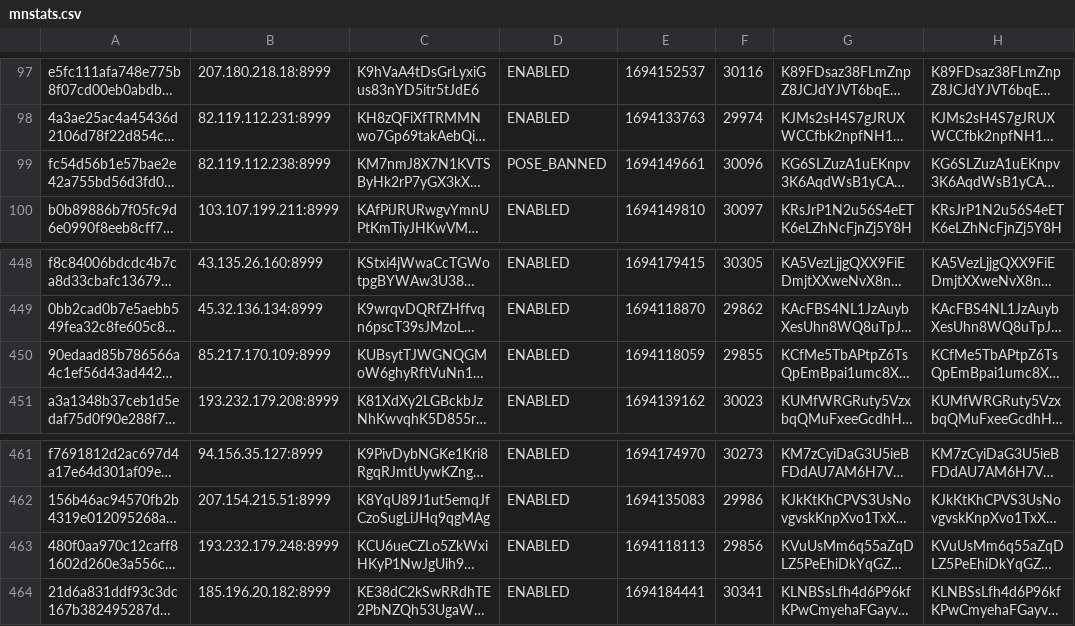
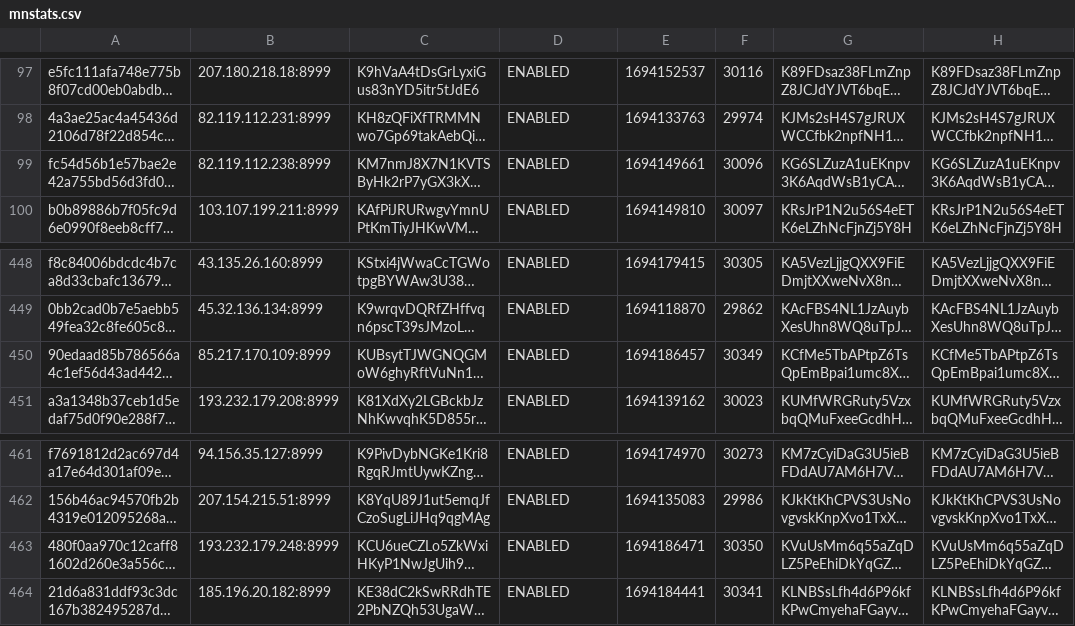
Before and after one commit to oudeis/kiiro-tracker, a CSV file: data/mnstats.csv, drawn as a sheet; only a part is shown, gaps mark what is left out; long unchanged cells end in …; the diff covers the shown part only; the diff names each change by its address in the sheet, - before the commit and + after, or states it on an @@ line.

```diff
--- a/data/mnstats.csv
+++ b/data/mnstats.csv
-D99: POSE_BANNED
+D99: ENABLED
-E450: 1694118059
+E450: 1694186457
-F450: 29855
+F450: 30349
-E463: 1694118113
+E463: 1694186471
-F463: 29856
+F463: 30350
```
Also changed, not shown: 10 edited cells elsewhere in this file, 5 other files.
